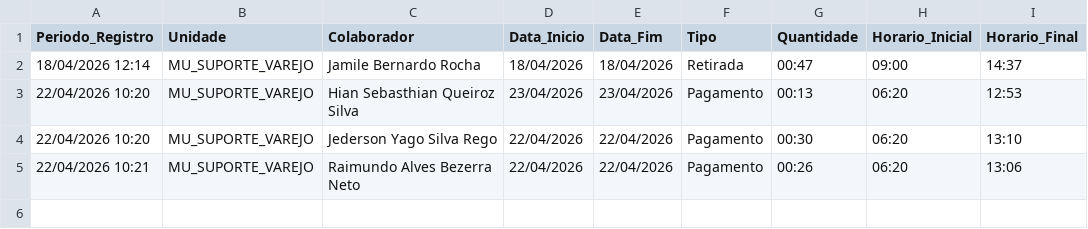
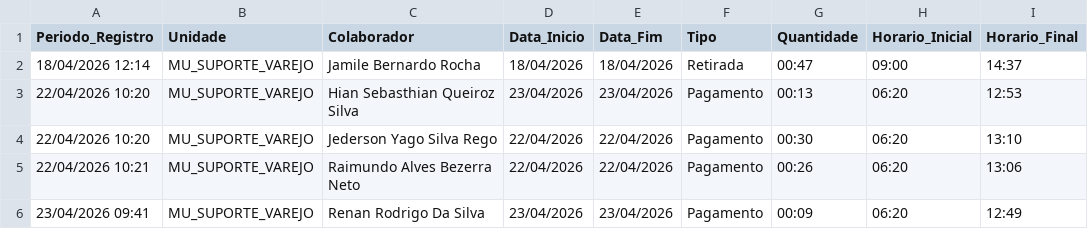
Before and after one commit to krepss/brisanet-dashboard, a CSV file: escalas_banco_horas.csv, drawn as a sheet; the diff names each change by its address in the sheet, - before the commit and + after, or states it on an @@ line.

```diff
--- a/escalas_banco_horas.csv
+++ b/escalas_banco_horas.csv
+row 6: 23/04/2026 09:41 | MU_SUPORTE_VAREJO | Renan Rodrigo Da Silva | 23/04/2026 | 23/04/2026 | Pagamento | 00:09 | 06:20 | 12:49
```
